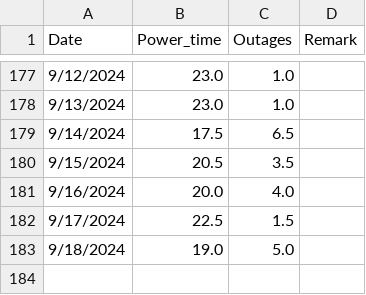
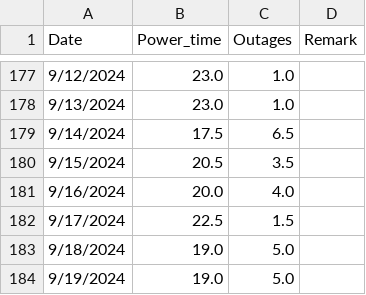
Before and after one commit to Azaya89/omoku-analysis, a CSV file: omoku_data.csv, drawn as a sheet; only a part is shown, gaps mark what is left out.

```diff
--- a/omoku_data.csv
+++ b/omoku_data.csv
@@ -183 +183,2 @@ Date,Power_time,Outages,Remark
 9/18/2024,19.0,5.0,
+9/19/2024,19.0,5.0,
```
